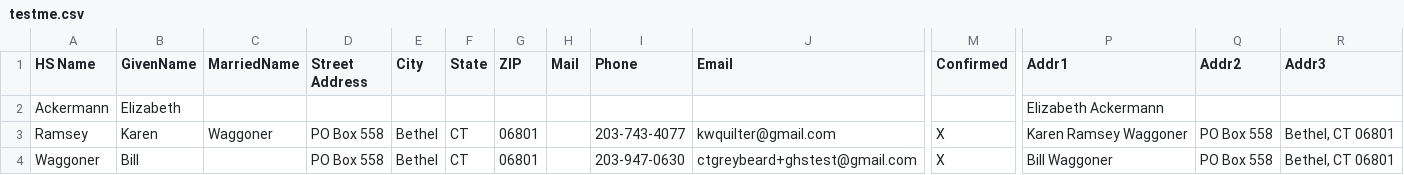
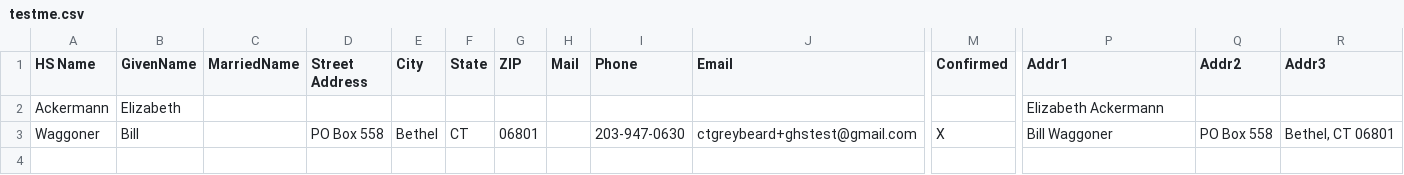
Before and after one commit to ctgreybeard/GHSReunion, a CSV file: email/testme.csv, drawn as a sheet; only a part is shown, gaps mark what is left out; rows hold the shown columns only; the diff names each change by its address in the sheet, - before the commit and + after, or states it on an @@ line.

Commit message:
Send only to me for smtp testing

```diff
--- a/email/testme.csv
+++ b/email/testme.csv
-row 3: Ramsey | Karen | Waggoner | PO Box 558 | Bethel | CT | 06801 |  | 203-743-4077 | kwquilter@gmail.com | X | Karen Ramsey Waggoner | PO Box 558 | Bethel, CT 06801
```
